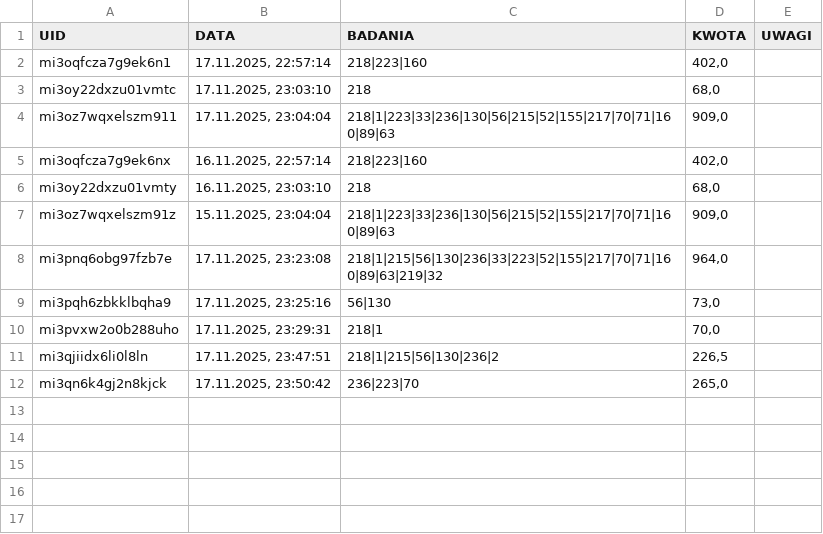
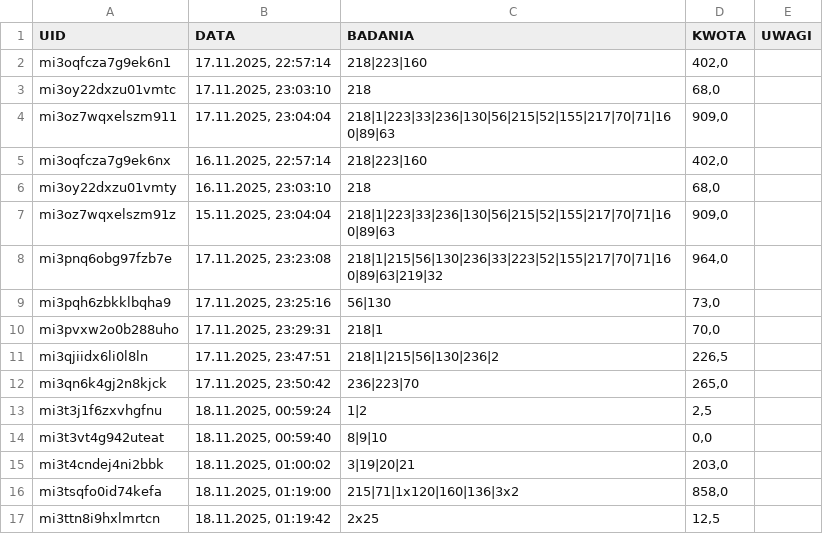
Before and after one commit to jkuchcinski/Badania, a CSV file: platnosci.csv, drawn as a sheet.

Commit message:
Add quantity input for selected studies in index.html. Updated table structure to accommodate quantity and modified logic to calculate total based on quantity. Enhanced CSV with new transaction entries reflecting quantity adjustments.

```diff
--- a/platnosci.csv
+++ b/platnosci.csv
@@ -12 +12,6 @@ mi3qjiidx6li0l8ln;17.11.2025, 23:47:51;218|1|215|56|130|236|2;226,5;
 mi3qn6k4gj2n8kjck;17.11.2025, 23:50:42;236|223|70;265,0;
+mi3t3j1f6zxvhgfnu;18.11.2025, 00:59:24;1|2;2,5;
+mi3t3vt4g942uteat;18.11.2025, 00:59:40;8|9|10;0,0;
+mi3t4cndej4ni2bbk;18.11.2025, 01:00:02;3|19|20|21;203,0;
+mi3tsqfo0id74kefa;18.11.2025, 01:19:00;215|71|1x120|160|136|3x2;858,0;
+mi3ttn8i9hxlmrtcn;18.11.2025, 01:19:42;2x25;12,5;
```
Also changed, not shown: 1 other file.
